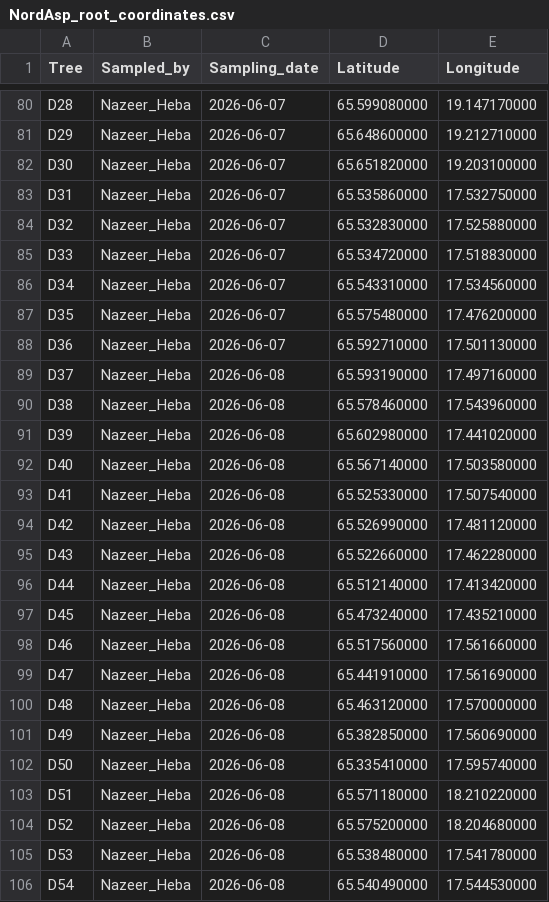
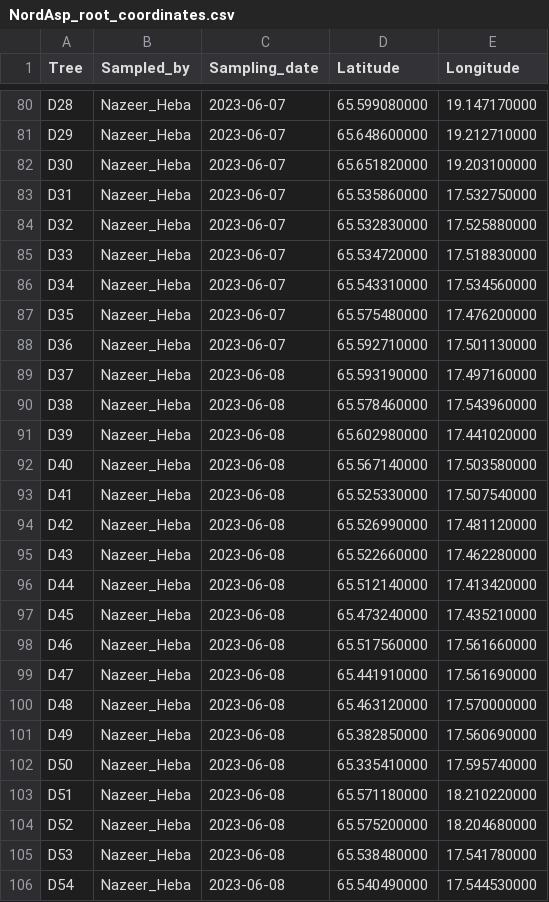
Before and after one commit to amnzr/AspenRootCollection, a CSV file: data/NordAsp_root_coordinates.csv, drawn as a sheet; only a part is shown, gaps mark what is left out; the diff covers the shown part only; the diff names each change by its address in the sheet, - before the commit and + after, or states it on an @@ line.

Commit message:
fixed the wrong dates

```diff
--- a/data/NordAsp_root_coordinates.csv
+++ b/data/NordAsp_root_coordinates.csv
-C80:C88 (Sampling_date): 2026-06-07
+C80:C88 (Sampling_date): 2023-06-07
-C89:C106 (Sampling_date): 2026-06-08
+C89:C106 (Sampling_date): 2023-06-08
```
Also changed, not shown: 72 edited cells elsewhere in this file.
